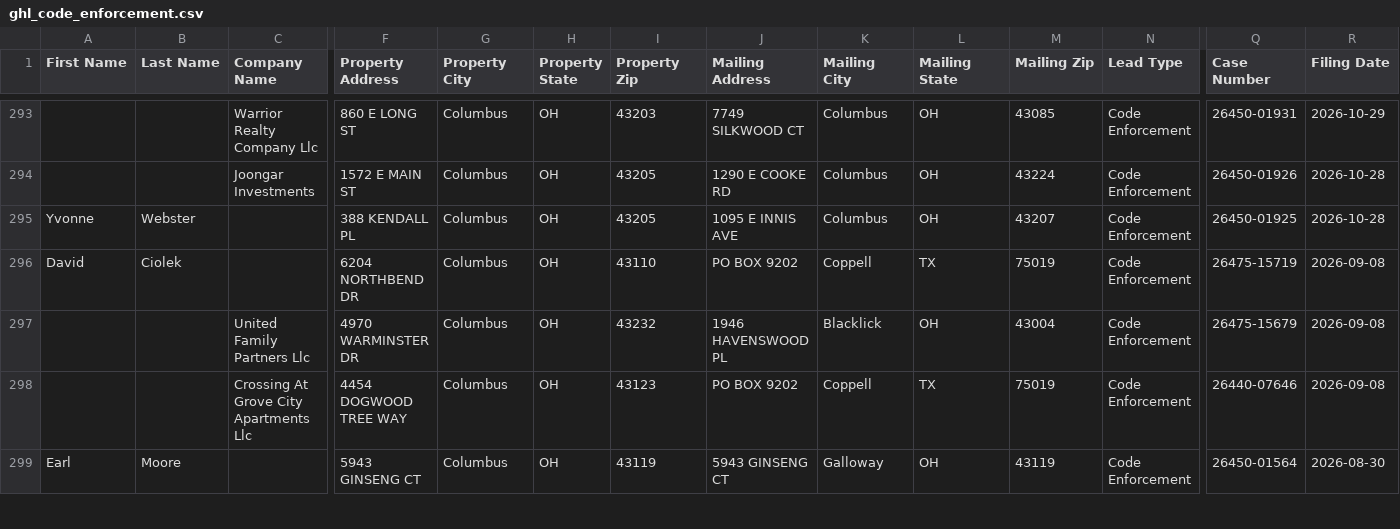
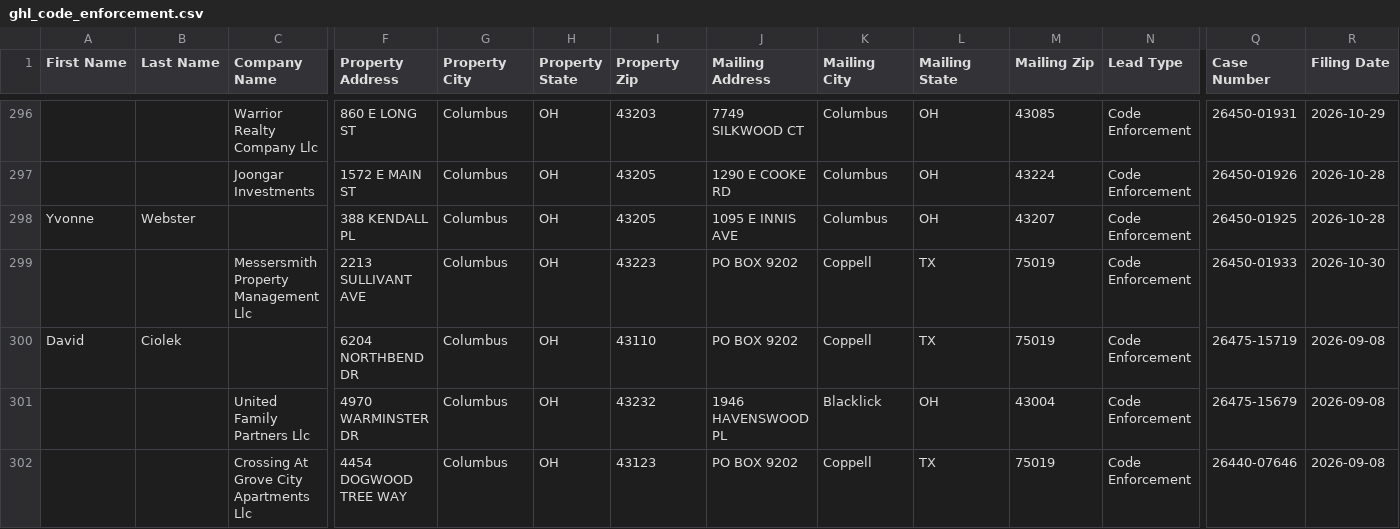
Before and after one commit to mauricewilli572000-cloud/columbus-code-enforcement, a CSV file: data/ghl_code_enforcement.csv, drawn as a sheet; only a part is shown, gaps mark what is left out; the shorter side is filled out with more unchanged rows; rows hold the shown columns only; the diff covers the shown part only; the diff names each change by its address in the sheet, - before the commit and + after, or states it on an @@ line.

```diff
--- a/data/ghl_code_enforcement.csv
+++ b/data/ghl_code_enforcement.csv
+row 299:  |  | Messersmith Property Management Llc | 2213 SULLIVANT AVE | Columbus | OH | 43223 | PO BOX 9202 | Coppell | TX | 75019 | Code Enforcement | 26450-01933 | 2026-10-30
```
Also changed, not shown: 5 added rows and 2 removed rows elsewhere in this file, 4 other files.
